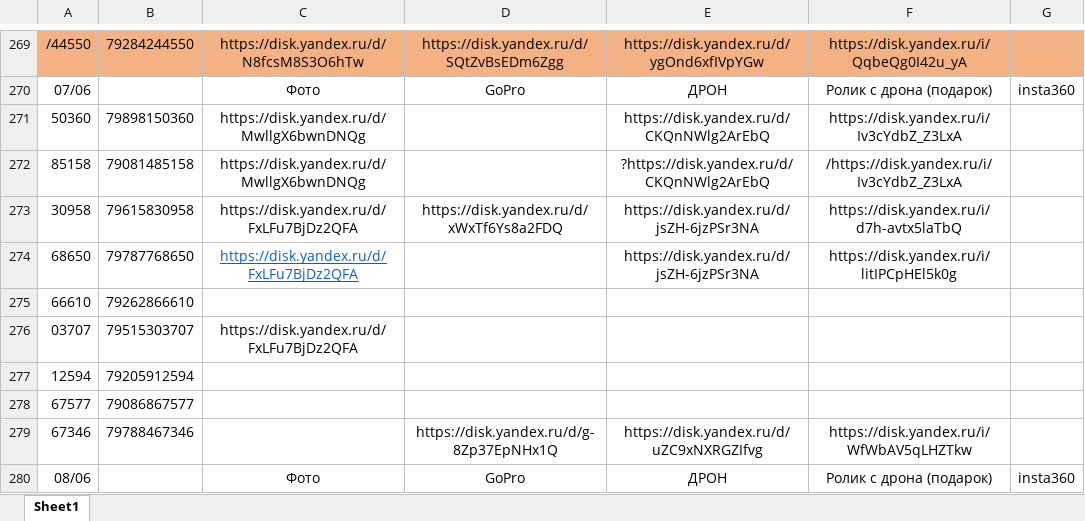
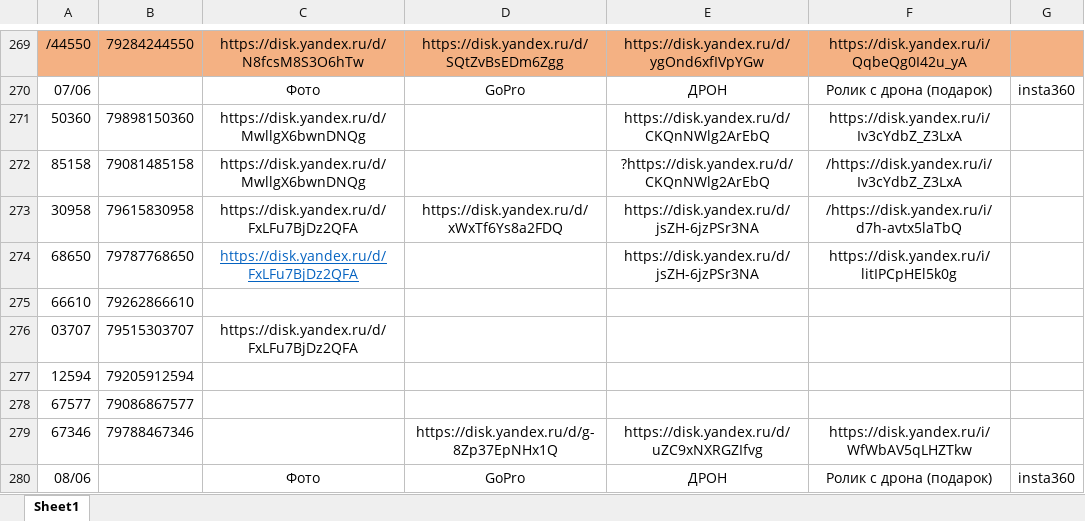
Before and after one commit to janasasha07-collab/photo, an Excel workbook: ФОТО дрон яндекс ссылки.xlsx, sheet Sheet1, drawn as a sheet; only a part is shown, gaps mark what is left out; values as stored, in another font and other column widths than the file's, no borders; the diff names each change by its address in the sheet, - before the commit and + after, or states it on an @@ line.

Commit message:
Add files via upload

```diff
--- a/ФОТО дрон яндекс ссылки.xlsx (sheet Sheet1)
+++ b/ФОТО дрон яндекс ссылки.xlsx (sheet Sheet1)
-F273: https://disk.yandex.ru/i/d7h-avtx5laTbQ
+F273: /https://disk.yandex.ru/i/d7h-avtx5laTbQ
```
